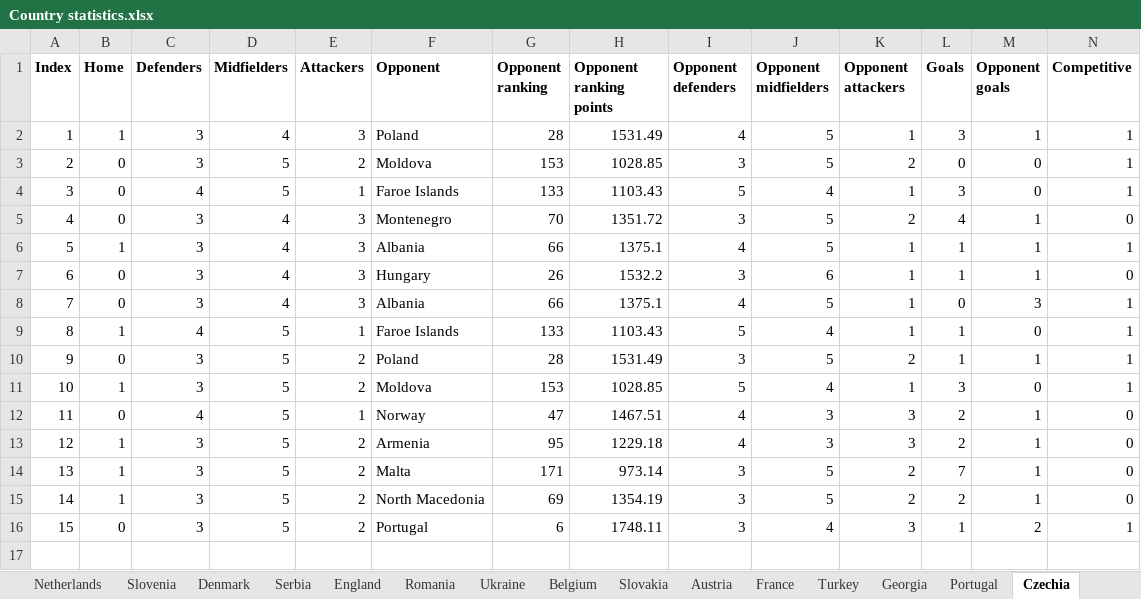
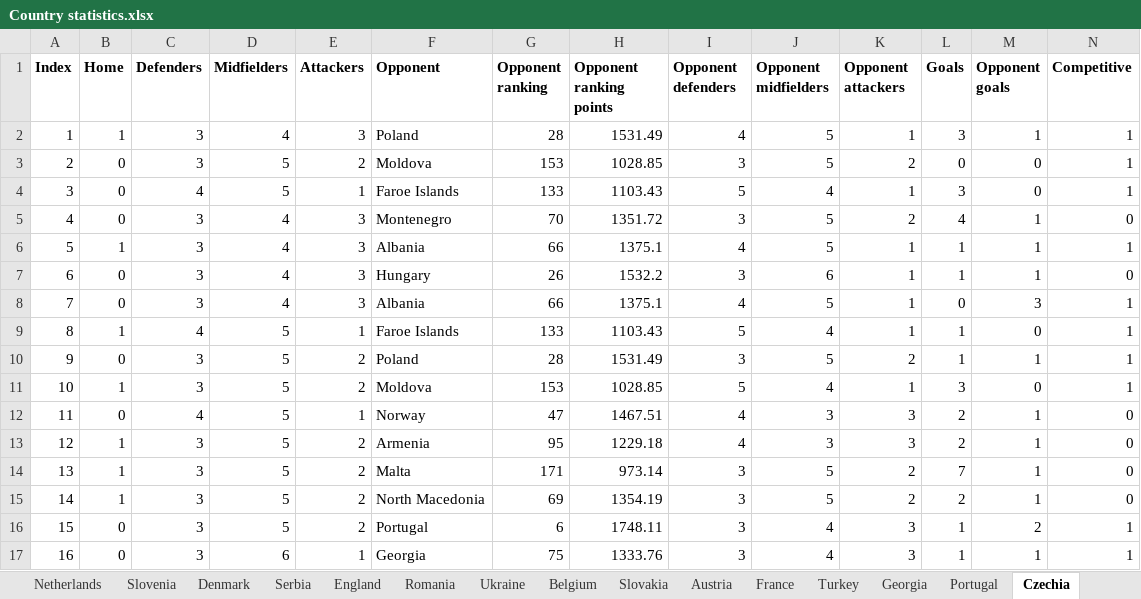
Before and after one commit to lalutir/Football-match-predictions, an Excel workbook: Football match predictions/Statistics/Country statistics.xlsx, sheet Czechia, drawn as a sheet; only a part is shown; values as stored, in another font and other column widths than the file's, no borders; rows hold the shown columns only; the diff names each change by its address in the sheet, - before the commit and + after, or states it on an @@ line.

```diff
--- a/Football match predictions/Statistics/Country statistics.xlsx (sheet Czechia)
+++ b/Football match predictions/Statistics/Country statistics.xlsx (sheet Czechia)
+row 17: 16 | 0 | 3 | 6 | 1 | Georgia | 75 | 1333.76 | 3 | 4 | 3 | 1 | 1 | 1
```
Also changed, not shown: sheet Georgia, sheet Turkey, sheet Romania, sheet Belgium, sheet Portugal.
